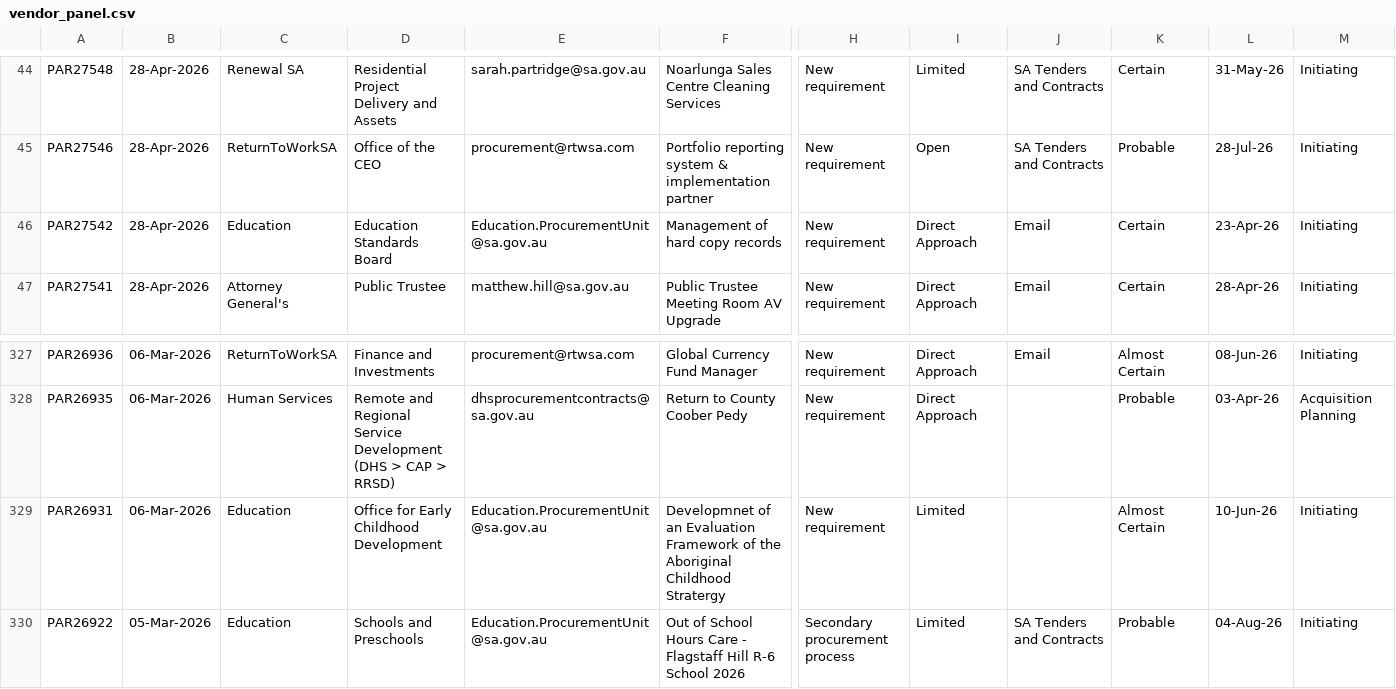
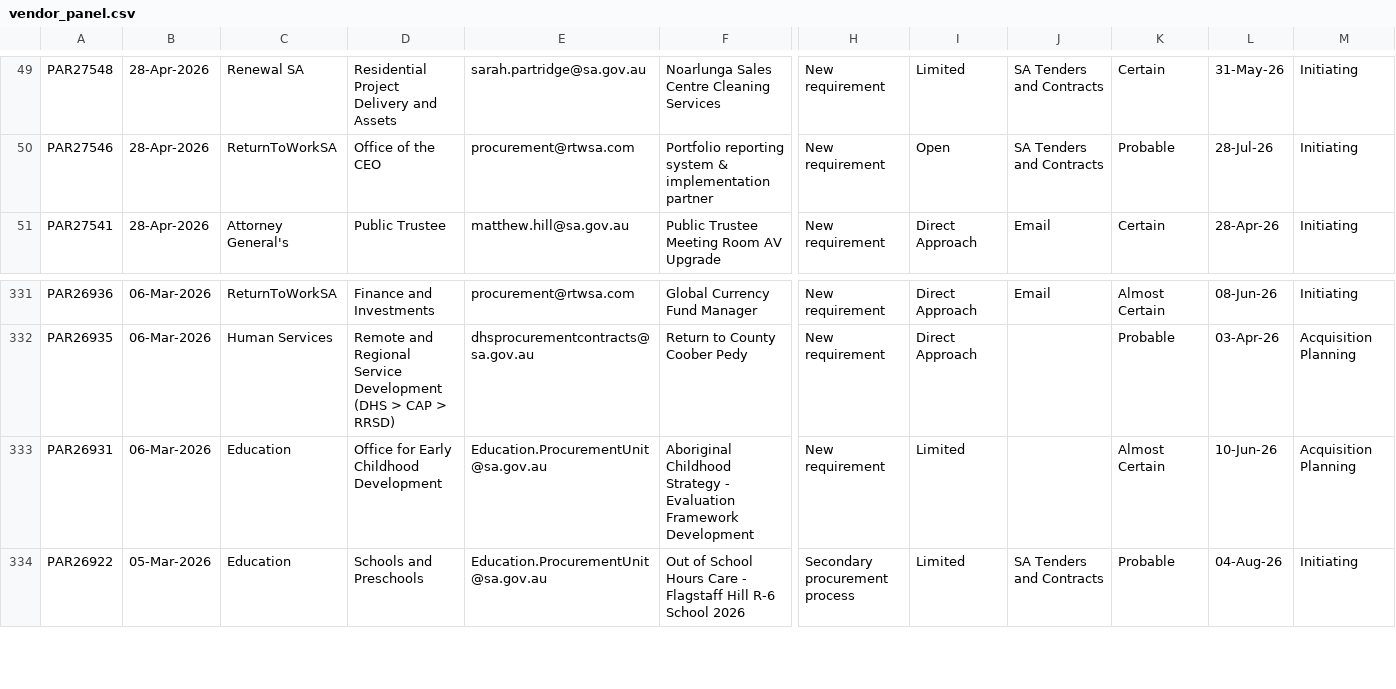
Before and after one commit to J-Lich/__temp_panel_output, a CSV file: vendor_panel.csv, drawn as a sheet; only a part is shown, gaps mark what is left out; removed rows and columns are numbered as before the commit, all else as after; rows hold the shown columns only; the diff covers the shown part only; the diff names each change by its address in the sheet, - before the commit and + after, or states it on an @@ line.

```diff
--- a/vendor_panel.csv
+++ b/vendor_panel.csv
-row 46: PAR27542 | 28-Apr-2026 | Education | Education Standards Board | Education.ProcurementUnit@sa.gov.au | Management of hard copy records | New requirement | Direct Approach | Email | Certain | 23-Apr-26 | Initiating
-F333: Developmnet of an Evaluation Framework of the Aboriginal Childhood Stratergy
+F333: Aboriginal Childhood Strategy - Evaluation Framework Development
-M333: Initiating
+M333: Acquisition Planning
```
Also changed, not shown: 6 added rows, 5 removed rows and 1 edited cell elsewhere in this file, 1 other file.
